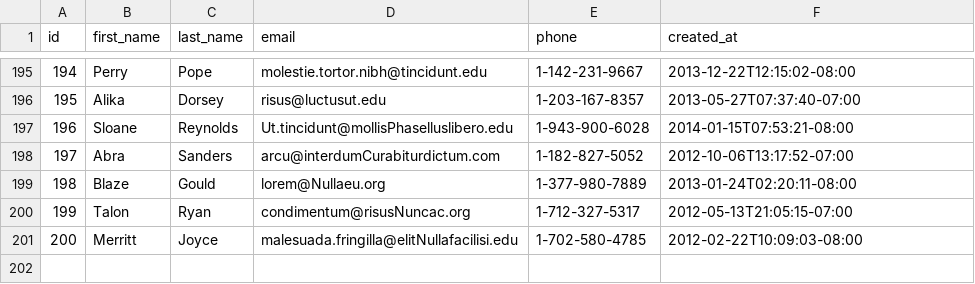
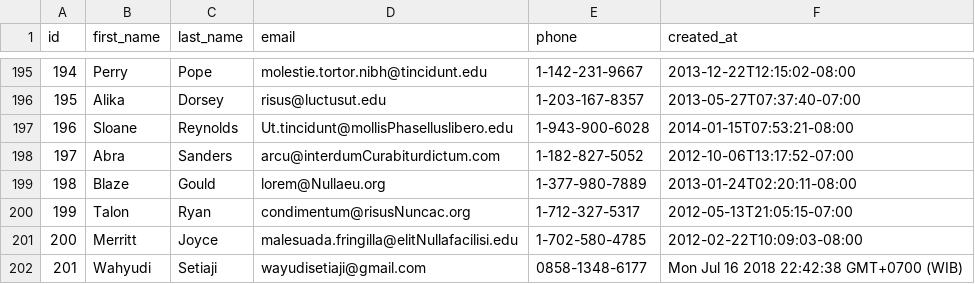
Before and after one commit to uber-fox-2018/parsing-data-1, a CSV file: people.csv, drawn as a sheet; only a part is shown, gaps mark what is left out; the diff names each change by its address in the sheet, - before the commit and + after, or states it on an @@ line.

Commit message:
Parsing Data 1

```diff
--- a/people.csv
+++ b/people.csv
+row 202: 201 | Wahyudi | Setiaji | wayudisetiaji@gmail.com | 0858-1348-6177 | Mon Jul 16 2018 22:42:38 GMT+0700 (WIB)
```
Also changed, not shown: 1 other file.
